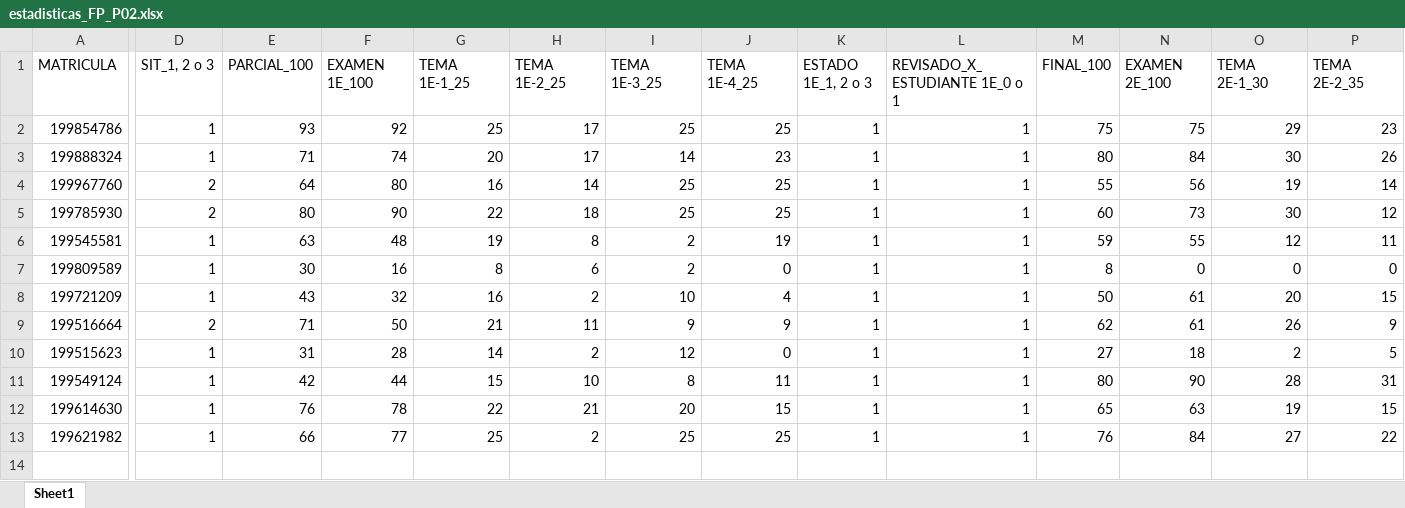
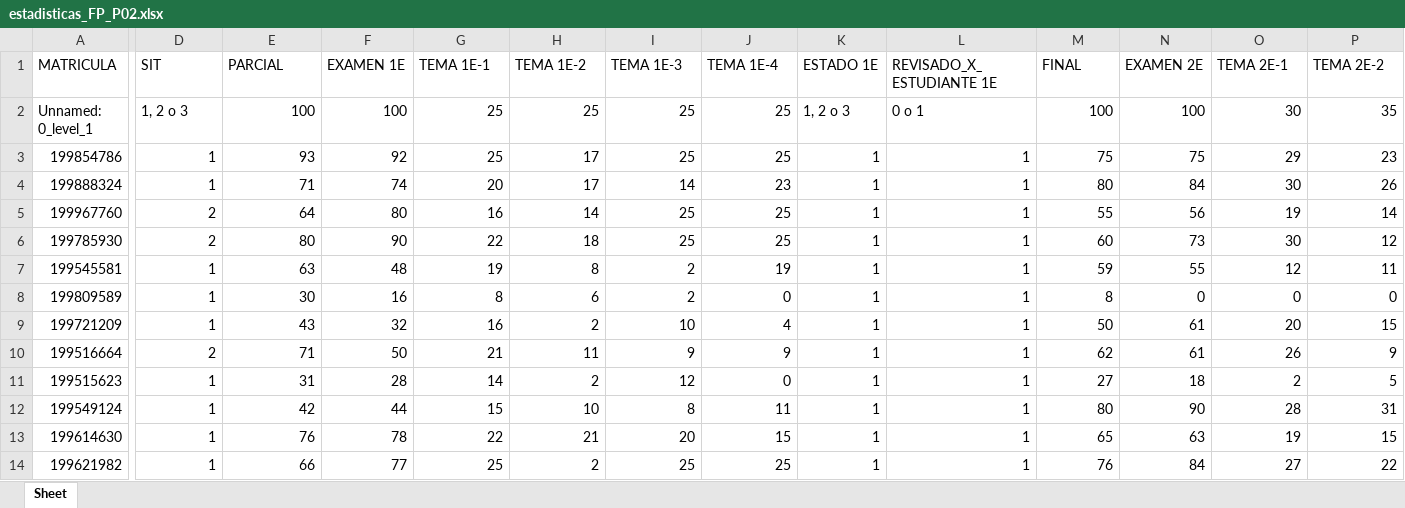
Before and after one commit to djurado/fp-history, an Excel workbook: datasets/2025_2T/estadisticas_FP_P02.xlsx, sheet Sheet, drawn as a sheet; only a part is shown, gaps mark what is left out; values as stored, in another font and other column widths than the file's, no borders; rows hold the shown columns only; the diff covers the shown part only; the diff names each change by its address in the sheet, - before the commit and + after, or states it on an @@ line.

```diff
--- a/datasets/2025_2T/estadisticas_FP_P02.xlsx (sheet Sheet)
+++ b/datasets/2025_2T/estadisticas_FP_P02.xlsx (sheet Sheet)
-sheet tab: Sheet1
+sheet tab: Sheet
-D1: SIT_1, 2 o 3
+D1: SIT
-E1: PARCIAL_100
+E1: PARCIAL
-F1: EXAMEN 1E_100
+F1: EXAMEN 1E
-G1: TEMA 1E-1_25
+G1: TEMA 1E-1
-H1: TEMA 1E-2_25
+H1: TEMA 1E-2
-I1: TEMA 1E-3_25
+I1: TEMA 1E-3
-J1: TEMA 1E-4_25
+J1: TEMA 1E-4
-K1: ESTADO 1E_1, 2 o 3
+K1: ESTADO 1E
-L1: REVISADO_X_ESTUDIANTE 1E_0 o 1
+L1: REVISADO_X_ESTUDIANTE 1E
-M1: FINAL_100
+M1: FINAL
-N1: EXAMEN 2E_100
+N1: EXAMEN 2E
-O1: TEMA 2E-1_30
+O1: TEMA 2E-1
-P1: TEMA 2E-2_35
+P1: TEMA 2E-2
+row 2: Unnamed: 0_level_1 | 1, 2 o 3 | 100 | 100 | 25 | 25 | 25 | 25 | 1, 2 o 3 | 0 o 1 | 100 | 100 | 30 | 35
```
Also changed, not shown: 15 edited cells elsewhere in this sheet, datasets/2025_2T/estadisticas_FP_P05.xlsx, datasets/estadisticas_FP_2023-2.xlsx, 8 other files.
